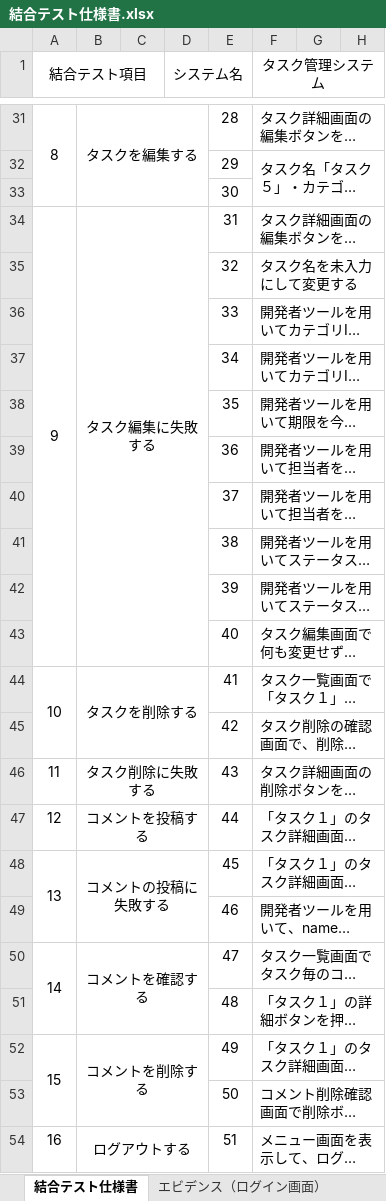
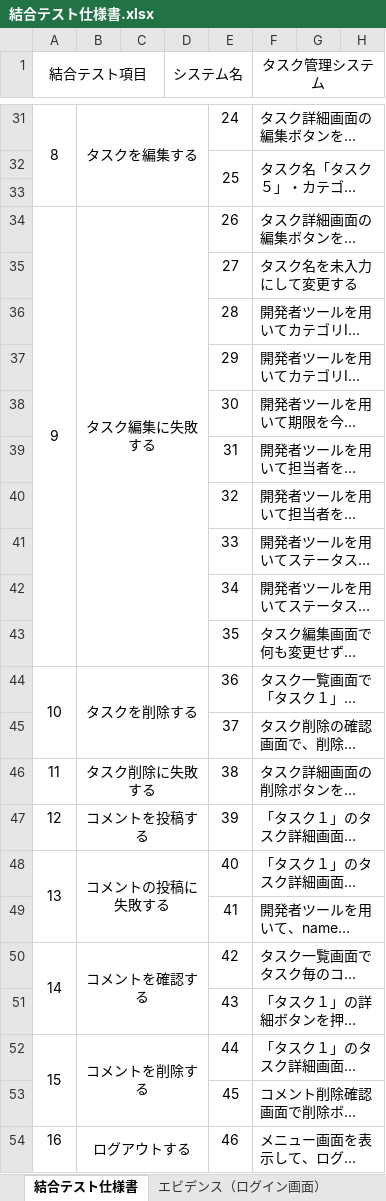
Before and after one commit to comsize-KasumiOishi/ProjectX, an Excel workbook: 結合テスト仕様書/結合テスト仕様書.xlsx, sheet 結合テスト仕様書, drawn as a sheet; only a part is shown, gaps mark what is left out; long unchanged cells end in …; values as stored, in another font and other column widths than the file's, no borders; the diff covers the shown part only; the diff names each change by its address in the sheet, - before the commit and + after, or states it on an @@ line.

Commit message:
結合テスト仕様書　小項目番号更新

```diff
--- a/結合テスト仕様書/結合テスト仕様書.xlsx (sheet 結合テスト仕様書)
+++ b/結合テスト仕様書/結合テスト仕様書.xlsx (sheet 結合テスト仕様書)
-E31: 28
+E31: 24
-E32: 29
+E32: 25
+E32:E33 merged
-E33: 30
+E33: (empty)
-E34: 31
+E34: 26
-E35: 32
+E35: 27
-E36: 33
+E36: 28
-E37: 34
+E37: 29
-E38: 35
+E38: 30
-E39: 36
+E39: 31
-E40: 37
+E40: 32
-E41: 38
+E41: 33
-E42: 39
+E42: 34
-E43: 40
+E43: 35
-E44: 41
+E44: 36
-E45: 42
+E45: 37
-E46: 43
+E46: 38
-E47: 44
+E47: 39
-E48: 45
+E48: 40
-E49: 46
+E49: 41
-E50: 47
+E50: 42
-E51: 48
+E51: 43
-E52: 49
+E52: 44
-E53: 50
+E53: 45
-E54: 51
+E54: 46
```
Also changed, not shown: 24 edited cells and merged cells elsewhere in this sheet, sheet エビデンス（ログイン画面）, sheet エビデンス (ログアウト画面), charts or pictures.
